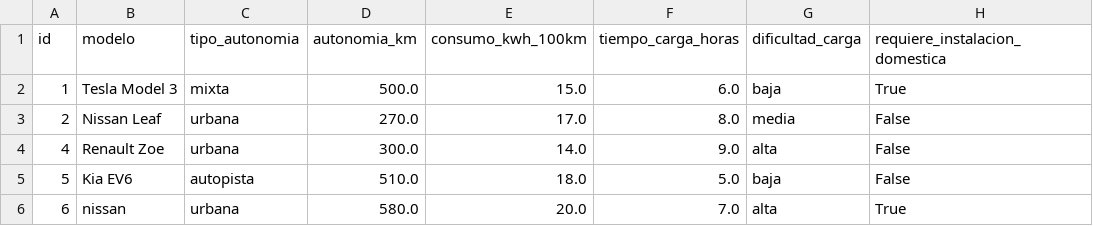
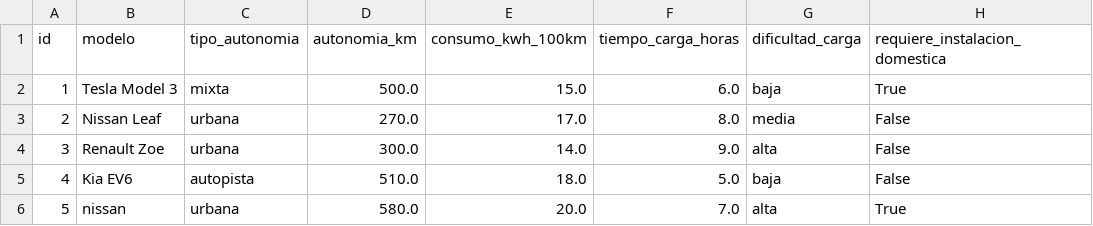
Before and after one commit to jhgar059/dev_electric_cars, a CSV file: datos/dificultad_carga.csv, drawn as a sheet.

```diff
--- a/datos/dificultad_carga.csv
+++ b/datos/dificultad_carga.csv
@@ -3,4 +3,4 @@ id,modelo,tipo_autonomia,autonomia_km,consumo_kwh_100km,tiempo_carga_horas,dific
 2,Nissan Leaf,urbana,270.0,17.0,8.0,media,False
-4,Renault Zoe,urbana,300.0,14.0,9.0,alta,False
-5,Kia EV6,autopista,510.0,18.0,5.0,baja,False
-6,nissan,urbana,580.0,20.0,7.0,alta,True
+3,Renault Zoe,urbana,300.0,14.0,9.0,alta,False
+4,Kia EV6,autopista,510.0,18.0,5.0,baja,False
+5,nissan,urbana,580.0,20.0,7.0,alta,True
```
Also changed, not shown: datos/estaciones_carga.csv, eliminados/dificultad_carga_eliminados.csv, 5 other files.
